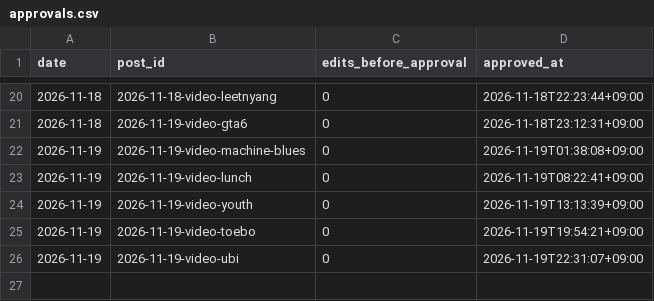
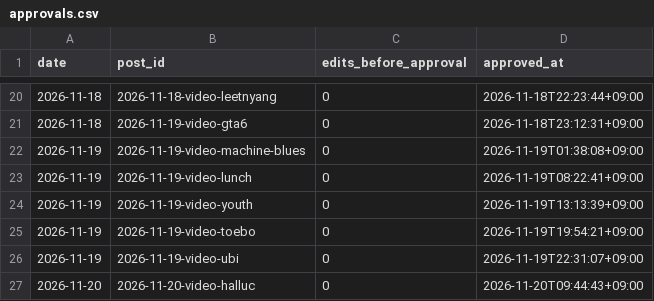
Before and after one commit to vmvm0406/tokenwar-agent, a CSV file: data/approvals.csv, drawn as a sheet; only a part is shown, gaps mark what is left out.

```diff
--- a/data/approvals.csv
+++ b/data/approvals.csv
@@ -26 +26,2 @@ date,post_id,edits_before_approval,approved_at
 2026-11-19,2026-11-19-video-ubi,0,2026-11-19T22:31:07+09:00
+2026-11-20,2026-11-20-video-halluc,0,2026-11-20T09:44:43+09:00
```
Also changed, not shown: 13 other files.
